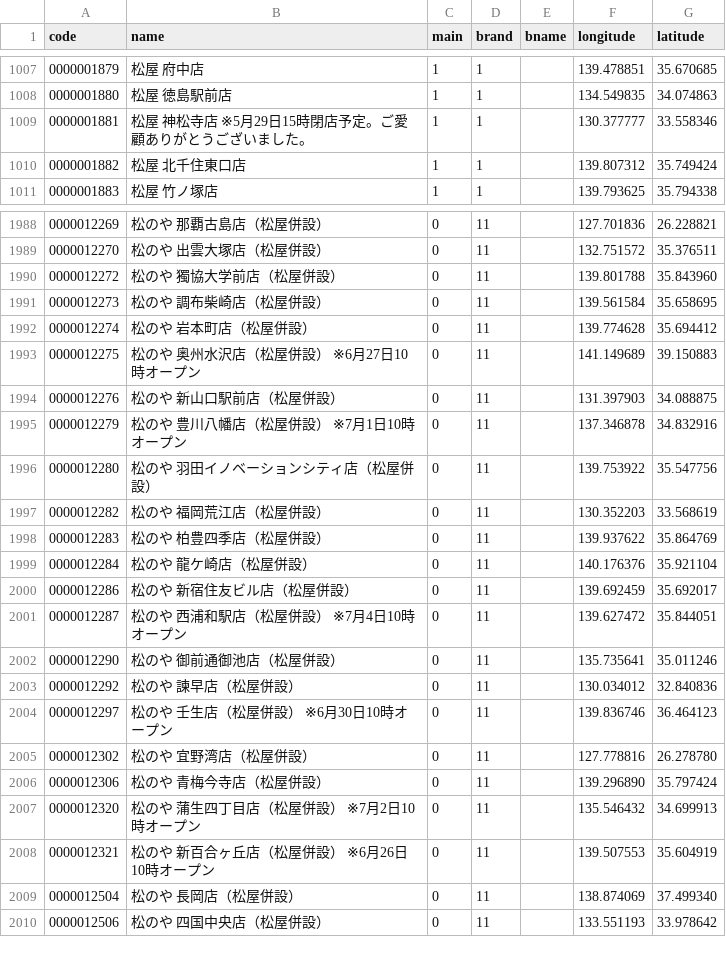
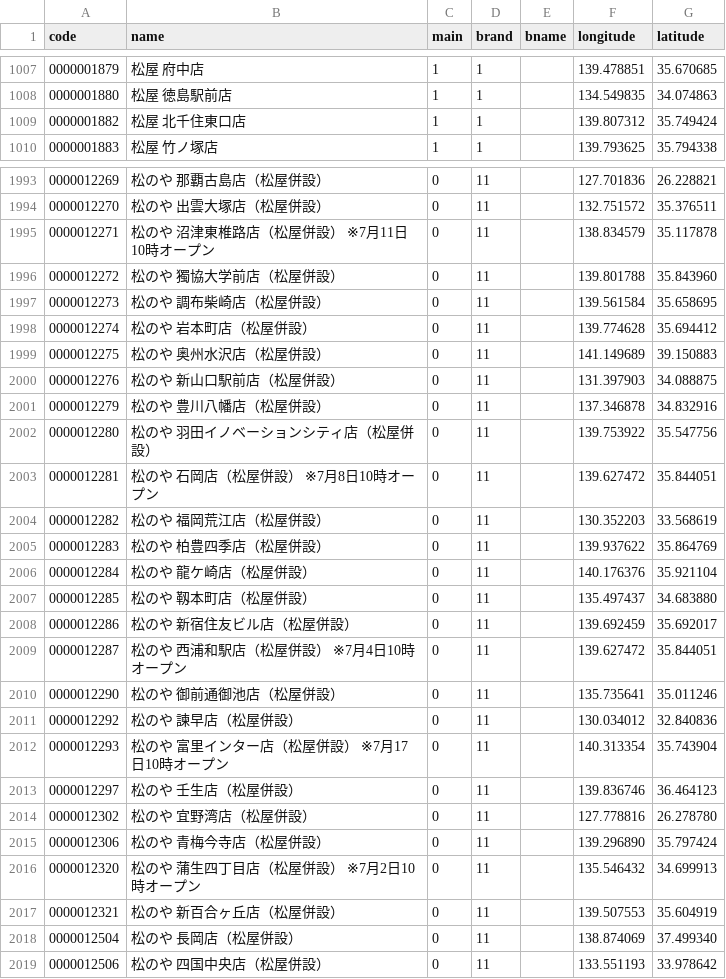
Before and after one commit to yykuso/matsuyafoodsmap, a CSV file: data/matsuyafoods.csv, drawn as a sheet; only a part is shown, gaps mark what is left out; the diff covers the shown part only.

```diff
--- a/data/matsuyafoods.csv
+++ b/data/matsuyafoods.csv
@@ -1008,3 +1008,2 @@ code,name,main,brand,bname,longitude,latitude
 0000001880,松屋 徳島駅前店,1,1,,134.549835,34.074863
-0000001881,松屋 神松寺店 ※5月29日15時閉店予定。ご愛顧ありがとうございました。,1,1,,130.377777,33.558346
 0000001882,松屋 北千住東口店,1,1,,139.807312,35.749424
@@ -1989,2 +1994,3 @@ code,name,main,brand,bname,longitude,latitude
 0000012270,松のや 出雲大塚店（松屋併設）,0,11,,132.751572,35.376511
+0000012271,松のや 沼津東椎路店（松屋併設） ※7月11日10時オープン,0,11,,138.834579,35.117878
 0000012272,松のや 獨協大学前店（松屋併設）,0,11,,139.801788,35.843960
@@ -1992,6 +1998,7 @@ code,name,main,brand,bname,longitude,latitude
 0000012274,松のや 岩本町店（松屋併設）,0,11,,139.774628,35.694412
-0000012275,松のや 奥州水沢店（松屋併設） ※6月27日10時オープン,0,11,,141.149689,39.150883
+0000012275,松のや 奥州水沢店（松屋併設）,0,11,,141.149689,39.150883
 0000012276,松のや 新山口駅前店（松屋併設）,0,11,,131.397903,34.088875
-0000012279,松のや 豊川八幡店（松屋併設） ※7月1日10時オープン,0,11,,137.346878,34.832916
+0000012279,松のや 豊川八幡店（松屋併設）,0,11,,137.346878,34.832916
 0000012280,松のや 羽田イノベーションシティ店（松屋併設）,0,11,,139.753922,35.547756
+0000012281,松のや 石岡店（松屋併設） ※7月8日10時オープン,0,11,,139.627472,35.844051
 0000012282,松のや 福岡荒江店（松屋併設）,0,11,,130.352203,33.568619
@@ -1999,2 +2006,3 @@ code,name,main,brand,bname,longitude,latitude
 0000012284,松のや 龍ケ崎店（松屋併設）,0,11,,140.176376,35.921104
+0000012285,松のや 靱本町店（松屋併設）,0,11,,135.497437,34.683880
 0000012286,松のや 新宿住友ビル店（松屋併設）,0,11,,139.692459,35.692017
@@ -2003,3 +2011,4 @@ code,name,main,brand,bname,longitude,latitude
 0000012292,松のや 諫早店（松屋併設）,0,11,,130.034012,32.840836
-0000012297,松のや 壬生店（松屋併設） ※6月30日10時オープン,0,11,,139.836746,36.464123
+0000012293,松のや 富里インター店（松屋併設） ※7月17日10時オープン,0,11,,140.313354,35.743904
+0000012297,松のや 壬生店（松屋併設）,0,11,,139.836746,36.464123
 0000012302,松のや 宜野湾店（松屋併設）,0,11,,127.778816,26.278780
@@ -2007,3 +2016,3 @@ code,name,main,brand,bname,longitude,latitude
 0000012320,松のや 蒲生四丁目店（松屋併設） ※7月2日10時オープン,0,11,,135.546432,34.699913
-0000012321,松のや 新百合ヶ丘店（松屋併設） ※6月26日10時オープン,0,11,,139.507553,35.604919
+0000012321,松のや 新百合ヶ丘店（松屋併設）,0,11,,139.507553,35.604919
 0000012504,松のや 長岡店（松屋併設）,0,11,,138.874069,37.499340
```
Also changed, not shown: 6 added rows and 37 edited cells elsewhere in this file, data/ライスおかわり無料.csv.
